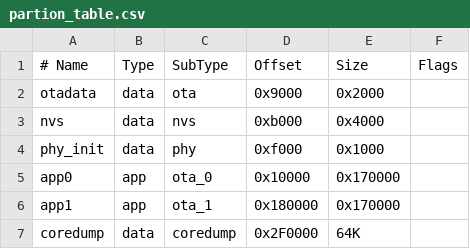
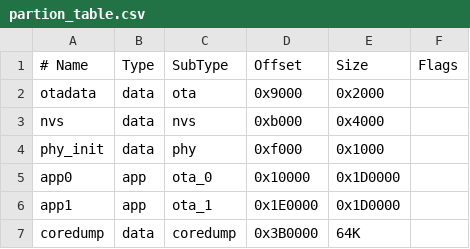
Before and after one commit to ShiWarai/smart-battery-rds-2a, a CSV file: partion_table.csv, drawn as a sheet.

Commit message:
Fix: обновил разделы

```diff
--- a/partion_table.csv
+++ b/partion_table.csv
@@ -4,4 +4,4 @@ nvs,      data, nvs,     0xb000,   0x4000,
 phy_init, data, phy,     0xf000,   0x1000,
-app0,     app,  ota_0,   0x10000,  0x170000,
-app1,     app,  ota_1,   0x180000, 0x170000,
-coredump, data, coredump,0x2F0000, 64K,
+app0,     app,  ota_0,   0x10000,  0x1D0000,
+app1,     app,  ota_1,   0x1E0000, 0x1D0000,
+coredump, data, coredump,0x3B0000, 64K,
```
